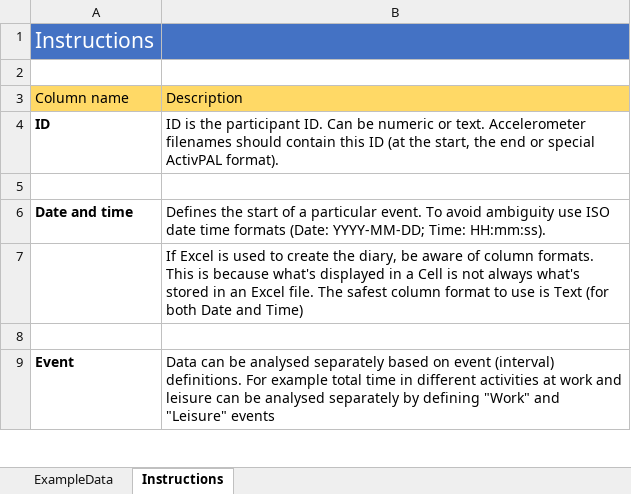
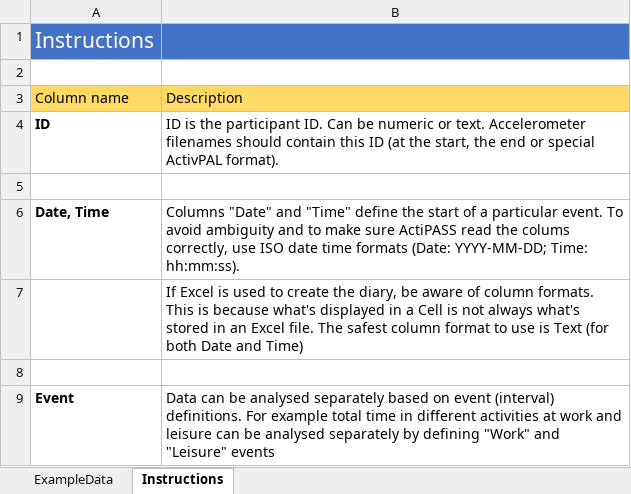
Before and after one commit to Ergo-Tools/ActiPASS, an Excel workbook: docs/Extra/ActiPASS-Diary-example.xlsx, sheet Instructions, drawn as a sheet; only a part is shown; values as stored, in another font and other column widths than the file's, no borders; charts and pictures not drawn; removed rows and columns are numbered as before the commit, all else as after; the diff names each change by its address in the sheet, - before the commit and + after, or states it on an @@ line.

Commit message:
Updated diary instructions
Made the diary instructions clearer.

```diff
--- a/docs/Extra/ActiPASS-Diary-example.xlsx (sheet Instructions)
+++ b/docs/Extra/ActiPASS-Diary-example.xlsx (sheet Instructions)
-row 6: Date and time | Defines the start of a particular event. To avoid ambiguity use ISO date time formats (Date: YYYY-MM-DD; Time: HH:mm:ss).
+row 6: Date, Time | Columns "Date" and "Time" define the start of a particular event. To avoid ambiguity and to make sure ActiPASS read the colums correctly, use ISO date time formats (Date: YYYY-MM-DD; Time: hh:mm:ss).
```
